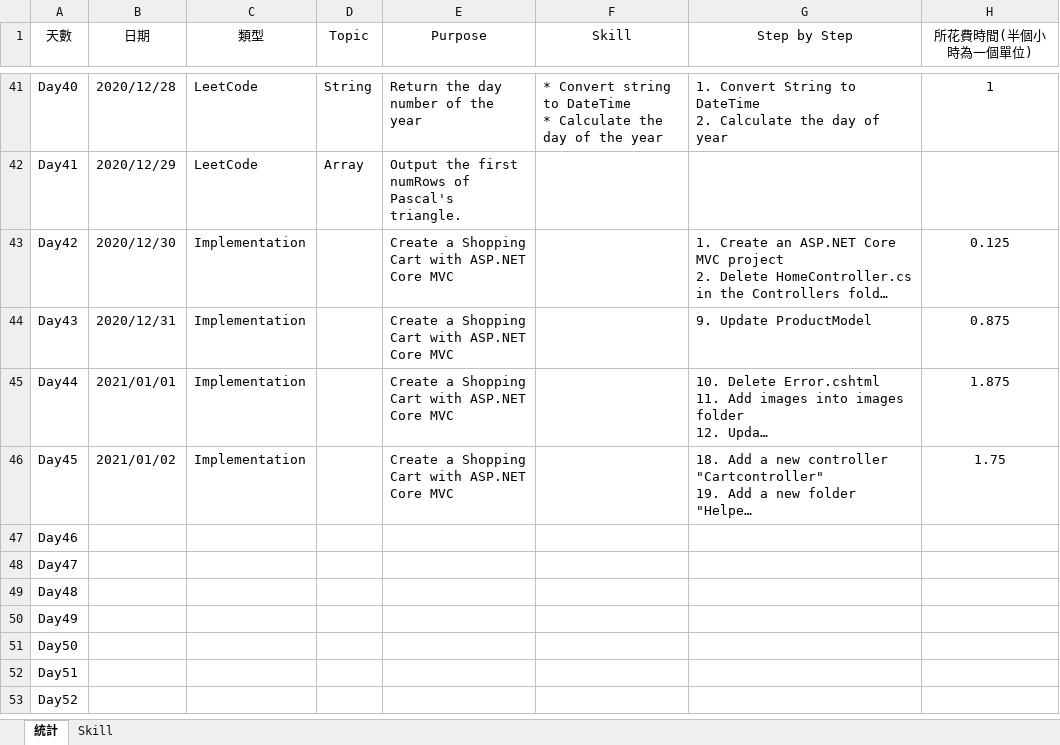
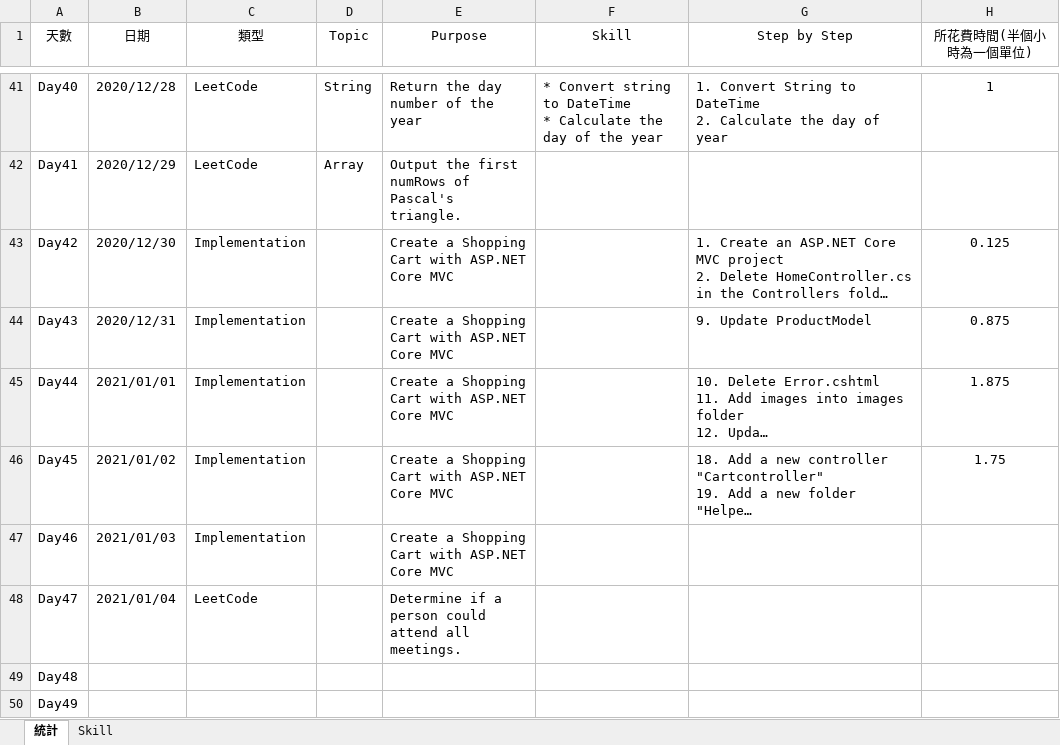
Before and after one commit to FMburger/CSharp-100DaysOfCode, an Excel workbook: 100Days_C#.xlsx, sheet 統計, drawn as a sheet; only a part is shown, gaps mark what is left out; the shorter side is filled out with more unchanged rows; long unchanged cells end in …; values as stored, in another font and other column widths than the file's, no borders; table styles not drawn; the diff names each change by its address in the sheet, - before the commit and + after, or states it on an @@ line.

Commit message:
Day47 [LeetCode-#252] Meeting Rooms

```diff
--- a/100Days_C#.xlsx (sheet 統計)
+++ b/100Days_C#.xlsx (sheet 統計)
-B47 (日期): (empty)
+B47 (日期): 2021/01/03
-C47 (類型): (empty)
+C47 (類型): Implementation
-E47 (Purpose): (empty)
+E47 (Purpose): Create a Shopping Cart with ASP.NET Core MVC
-B48 (日期): (empty)
+B48 (日期): 2021/01/04
-C48 (類型): (empty)
+C48 (類型): LeetCode
-E48 (Purpose): (empty)
+E48 (Purpose): Determine if a person could attend all meetings.
```
Also changed, not shown: 2 other files.
